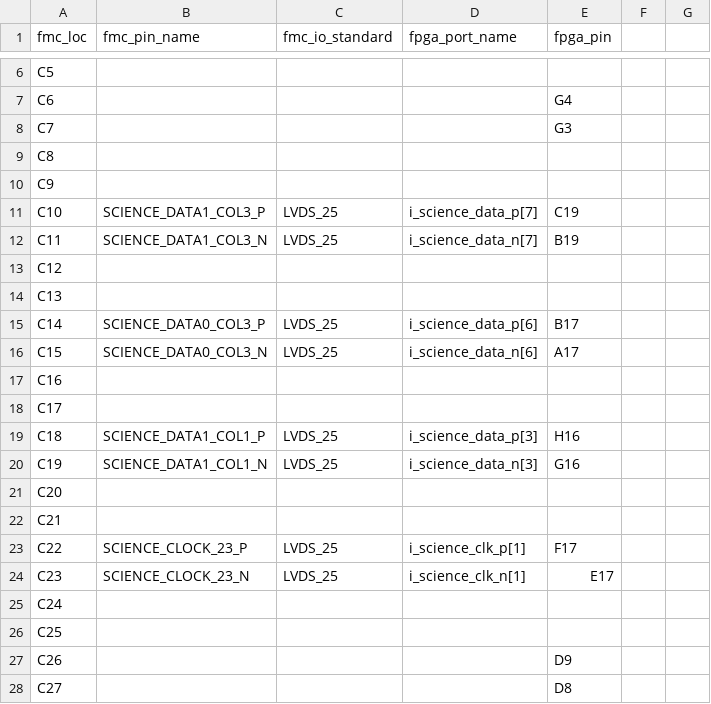
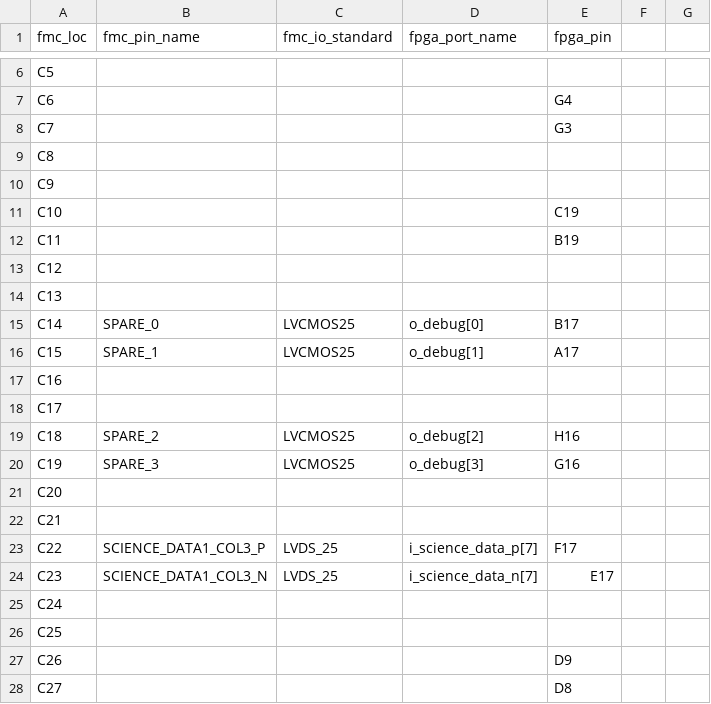
Before and after one commit to xifu-irap/tmtc-fw, a CSV file: constraints/constrs_1/fmc_pinout_col_c.csv, drawn as a sheet; only a part is shown, gaps mark what is left out.

```diff
--- a/constraints/constrs_1/fmc_pinout_col_c.csv
+++ b/constraints/constrs_1/fmc_pinout_col_c.csv
@@ -10,16 +10,16 @@ C8;;;;;;
 C9;;;;;;
-C10;SCIENCE_DATA1_COL3_P;LVDS_25;i_science_data_p[7];C19;;
-C11;SCIENCE_DATA1_COL3_N;LVDS_25;i_science_data_n[7];B19;;
+C10;;;;C19;;
+C11;;;;B19;;
 C12;;;;;;
 C13;;;;;;
-C14;SCIENCE_DATA0_COL3_P;LVDS_25;i_science_data_p[6];B17;;
-C15;SCIENCE_DATA0_COL3_N;LVDS_25;i_science_data_n[6];A17;;
+C14;SPARE_0;LVCMOS25;o_debug[0];B17;;
+C15;SPARE_1;LVCMOS25;o_debug[1];A17;;
 C16;;;;;;
 C17;;;;;;
-C18;SCIENCE_DATA1_COL1_P;LVDS_25;i_science_data_p[3];H16;;
-C19;SCIENCE_DATA1_COL1_N;LVDS_25;i_science_data_n[3];G16;;
+C18;SPARE_2;LVCMOS25;o_debug[2];H16;;
+C19;SPARE_3;LVCMOS25;o_debug[3];G16;;
 C20;;;;;;
 C21;;;;;;
-C22;SCIENCE_CLOCK_23_P;LVDS_25;i_science_clk_p[1];F17;;
-C23;SCIENCE_CLOCK_23_N;LVDS_25;i_science_clk_n[1];E17;;
+C22;SCIENCE_DATA1_COL3_P;LVDS_25;i_science_data_p[7];F17;;
+C23;SCIENCE_DATA1_COL3_N;LVDS_25;i_science_data_n[7];E17;;
 C24;;;;;;
```
Also changed, not shown: constraints/constrs_1/fmc_pinout_col_e.csv, constraints/constrs_1/fmc_pinout_col_f.csv, 8 other files.
